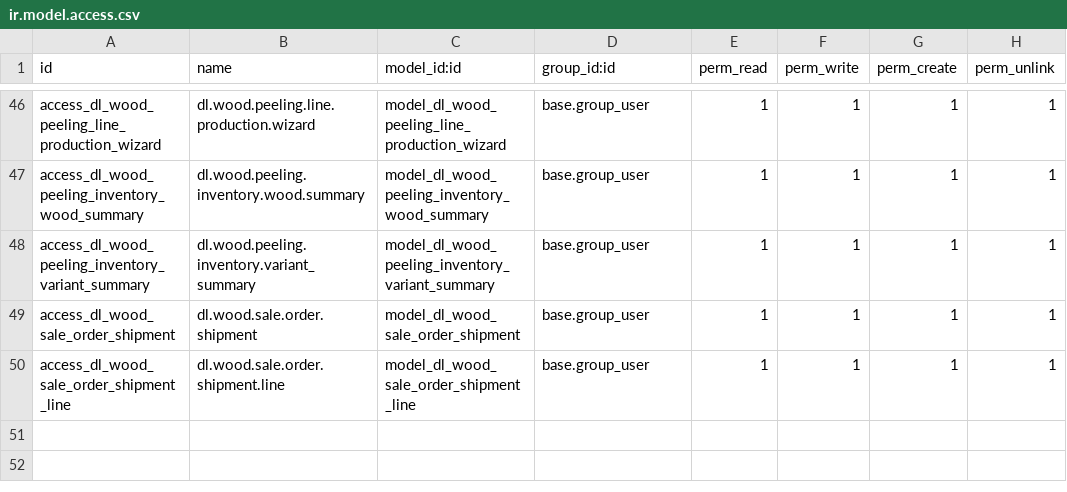
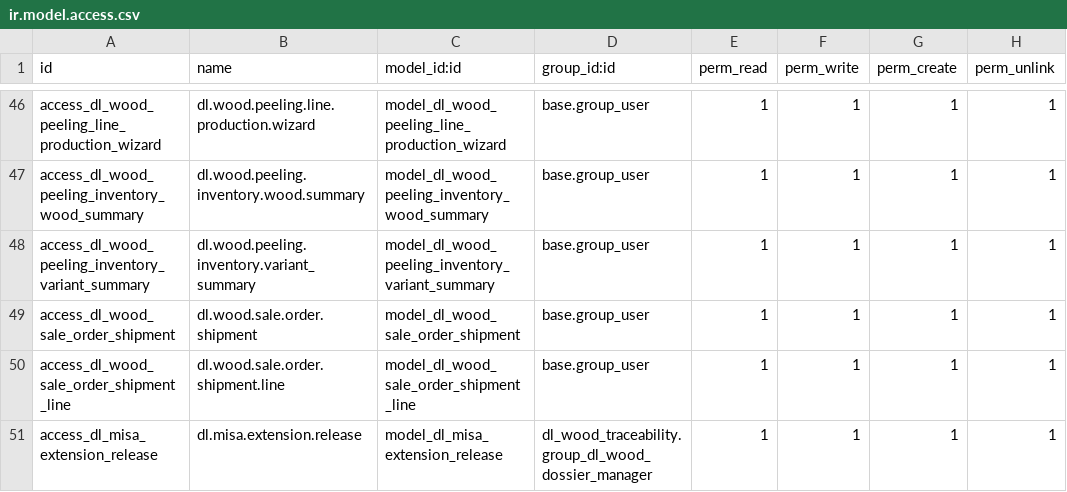
Before and after one commit to sonzai8/odoo, a CSV file: my_custom_addons/dl_wood_traceability/security/ir.model.access.csv, drawn as a sheet; only a part is shown, gaps mark what is left out.

```diff
--- a/my_custom_addons/dl_wood_traceability/security/ir.model.access.csv
+++ b/my_custom_addons/dl_wood_traceability/security/ir.model.access.csv
@@ -50 +50,2 @@ access_dl_wood_sale_order_shipment,dl.wood.sale.order.shipment,model_dl_wood_sal
 access_dl_wood_sale_order_shipment_line,dl.wood.sale.order.shipment.line,model_dl_wood_sale_order_shipment_line,base.group_user,1,1,1,1
+access_dl_misa_extension_release,dl.misa.extension.release,model_dl_misa_extension_release,dl_wood_traceability.group_dl_wood_dossier_manager,1,1,1,1
```
Also changed, not shown: 16 other files.
